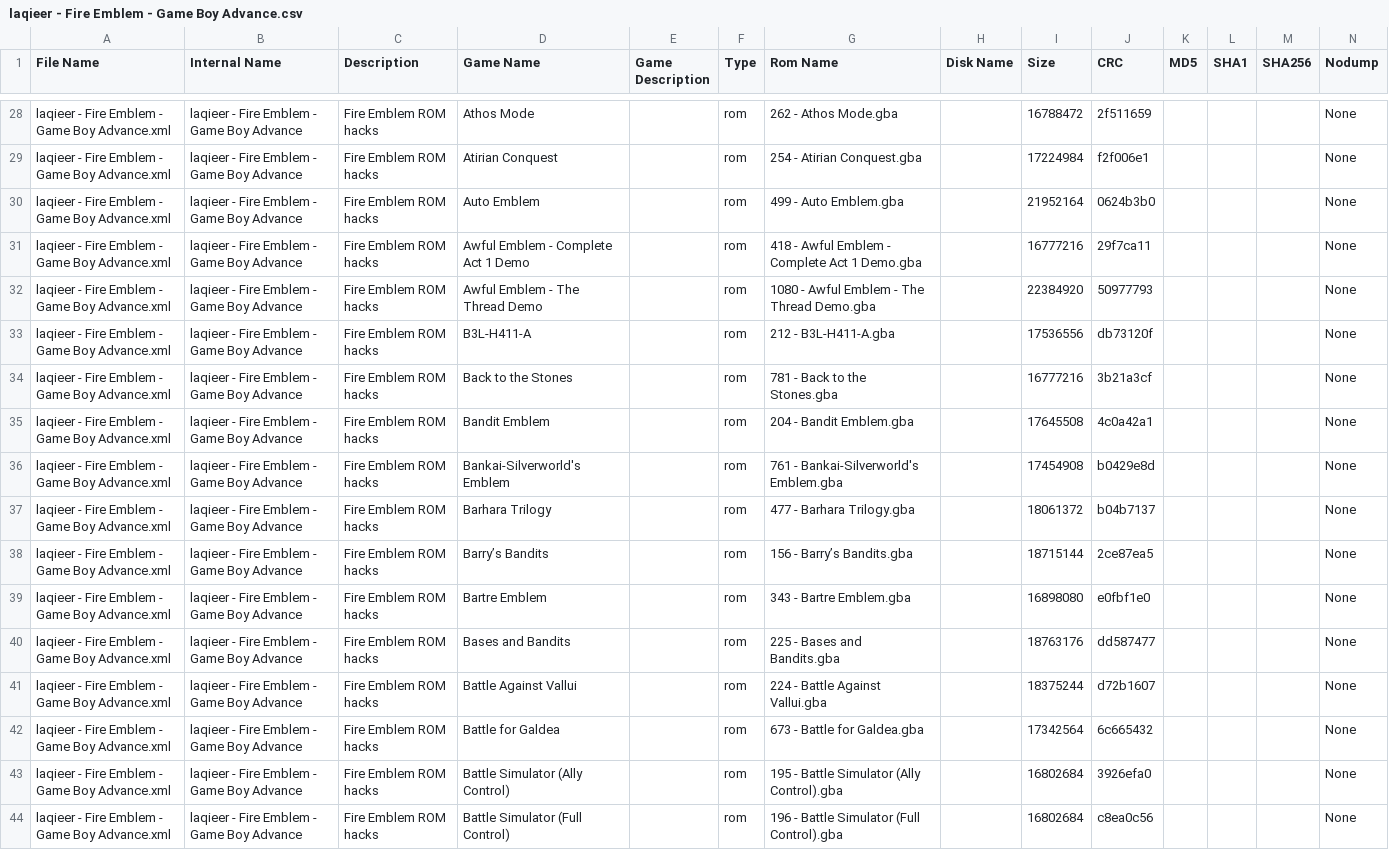
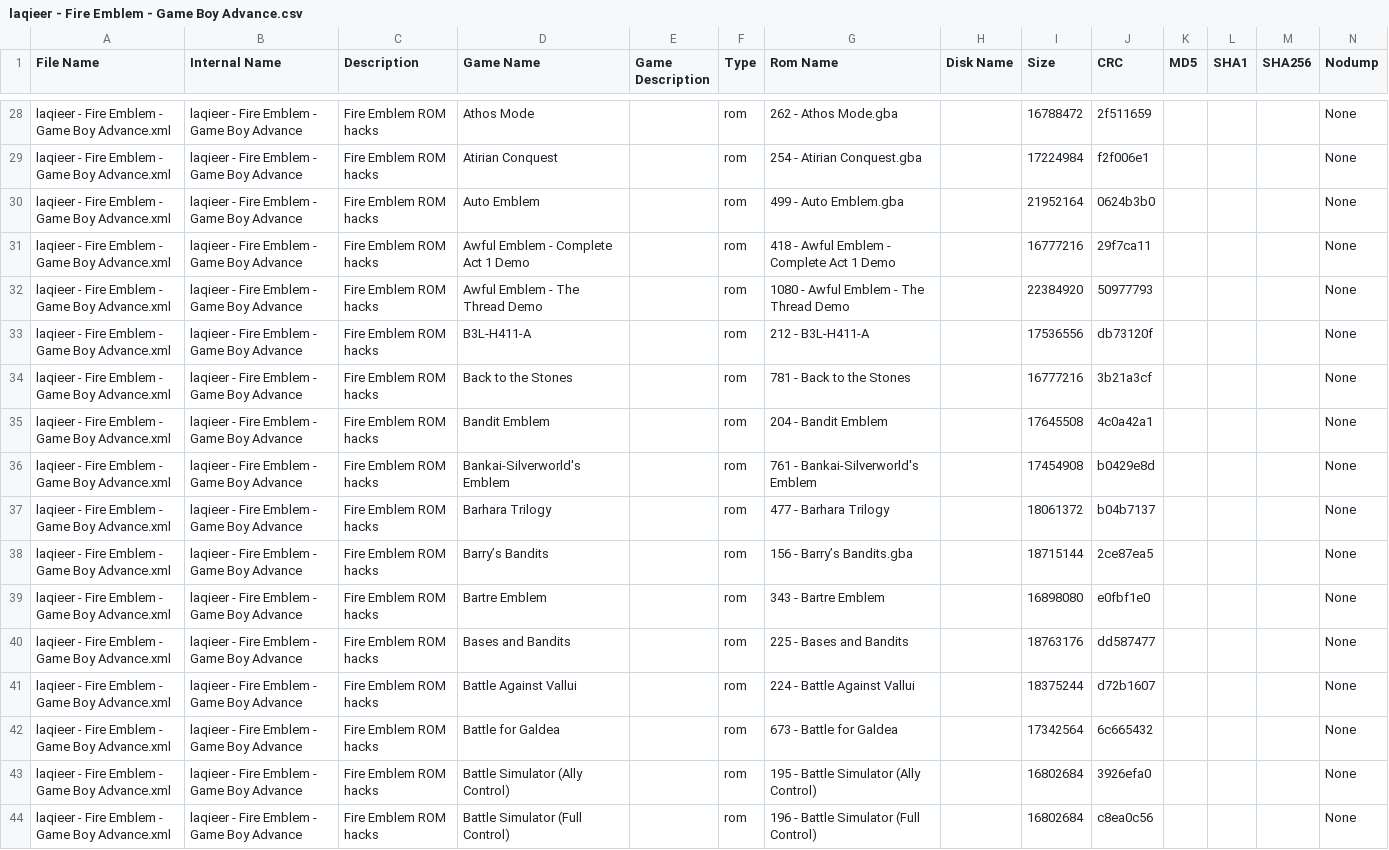
Before and after one commit to laqieer/FE-ROM-Hack-Database, a CSV file: DATs/laqieer - Fire Emblem - Game Boy Advance.csv, drawn as a sheet; only a part is shown, gaps mark what is left out; the diff covers the shown part only; the diff names each change by its address in the sheet, - before the commit and + after, or states it on an @@ line.

```diff
--- a/DATs/laqieer - Fire Emblem - Game Boy Advance.csv
+++ b/DATs/laqieer - Fire Emblem - Game Boy Advance.csv
-G31 (Rom Name): 418 - Awful Emblem - Complete Act 1 Demo.gba
+G31 (Rom Name): 418 - Awful Emblem - Complete Act 1 Demo
-G32 (Rom Name): 1080 - Awful Emblem - The Thread Demo.gba
+G32 (Rom Name): 1080 - Awful Emblem - The Thread Demo
-G33 (Rom Name): 212 - B3L-H411-A.gba
+G33 (Rom Name): 212 - B3L-H411-A
-G34 (Rom Name): 781 - Back to the Stones.gba
+G34 (Rom Name): 781 - Back to the Stones
-G35 (Rom Name): 204 - Bandit Emblem.gba
+G35 (Rom Name): 204 - Bandit Emblem
-G36 (Rom Name): 761 - Bankai-Silverworld's Emblem.gba
+G36 (Rom Name): 761 - Bankai-Silverworld's Emblem
-G37 (Rom Name): 477 - Barhara Trilogy.gba
+G37 (Rom Name): 477 - Barhara Trilogy
-G39 (Rom Name): 343 - Bartre Emblem.gba
+G39 (Rom Name): 343 - Bartre Emblem
-G40 (Rom Name): 225 - Bases and Bandits.gba
+G40 (Rom Name): 225 - Bases and Bandits
-G41 (Rom Name): 224 - Battle Against Vallui.gba
+G41 (Rom Name): 224 - Battle Against Vallui
-G42 (Rom Name): 673 - Battle for Galdea.gba
+G42 (Rom Name): 673 - Battle for Galdea
-G43 (Rom Name): 195 - Battle Simulator (Ally Control).gba
+G43 (Rom Name): 195 - Battle Simulator (Ally Control)
-G44 (Rom Name): 196 - Battle Simulator (Full Control).gba
+G44 (Rom Name): 196 - Battle Simulator (Full Control)
```
Also changed, not shown: 1 added row and 89 edited cells elsewhere in this file, DATs/laqieer - Fire Emblem - Game Boy Advance.tsv, Excel/ROMs.csv, 27 other files.
